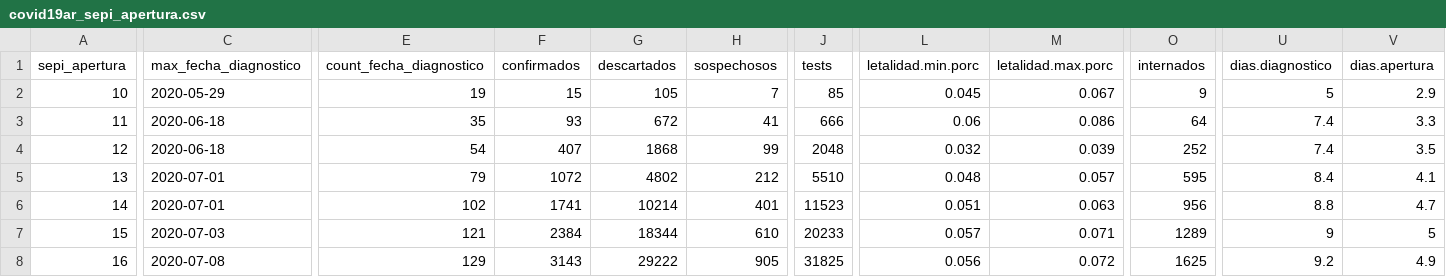
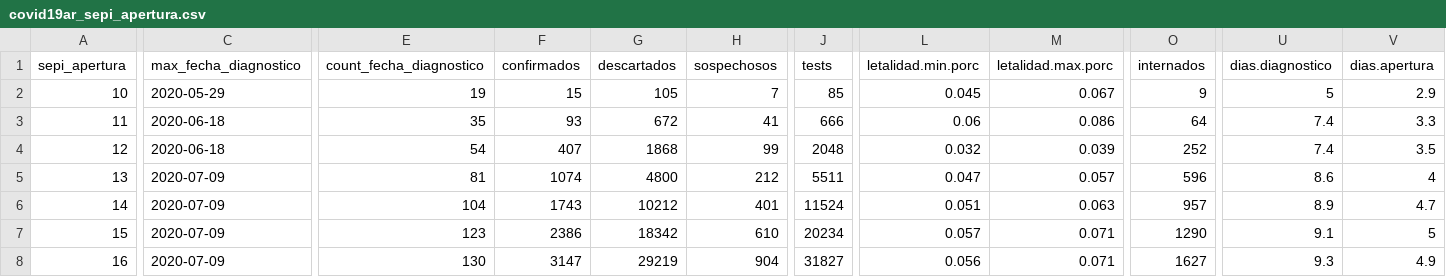
Before and after one commit to rOpenStats/COVID19ARdata, a CSV file: curated/covid19ar_sepi_apertura.csv, drawn as a sheet; only a part is shown, gaps mark what is left out; the diff covers the shown part only; the diff names each change by its address in the sheet, - before the commit and + after, or states it on an @@ line.

```diff
--- a/curated/covid19ar_sepi_apertura.csv
+++ b/curated/covid19ar_sepi_apertura.csv
-C5:C6 (max_fecha_diagnostico): 2020-07-01
+C5:C6 (max_fecha_diagnostico): 2020-07-09
-E5 (count_fecha_diagnostico): 79
+E5 (count_fecha_diagnostico): 81
-F5 (confirmados): 1072
+F5 (confirmados): 1074
-G5 (descartados): 4802
+G5 (descartados): 4800
-J5 (tests): 5510
+J5 (tests): 5511
-L5 (letalidad.min.porc): 0.048
+L5 (letalidad.min.porc): 0.047
-O5 (internados): 595
+O5 (internados): 596
-U5 (dias.diagnostico): 8.4
+U5 (dias.diagnostico): 8.6
-V5 (dias.apertura): 4.1
+V5 (dias.apertura): 4
-E6 (count_fecha_diagnostico): 102
+E6 (count_fecha_diagnostico): 104
-F6 (confirmados): 1741
+F6 (confirmados): 1743
-G6 (descartados): 10214
+G6 (descartados): 10212
-J6 (tests): 11523
+J6 (tests): 11524
-O6 (internados): 956
+O6 (internados): 957
-U6 (dias.diagnostico): 8.8
+U6 (dias.diagnostico): 8.9
-C7 (max_fecha_diagnostico): 2020-07-03
+C7 (max_fecha_diagnostico): 2020-07-09
-E7 (count_fecha_diagnostico): 121
+E7 (count_fecha_diagnostico): 123
-F7 (confirmados): 2384
+F7 (confirmados): 2386
-G7 (descartados): 18344
+G7 (descartados): 18342
-J7 (tests): 20233
+J7 (tests): 20234
-O7 (internados): 1289
+O7 (internados): 1290
-U7 (dias.diagnostico): 9
+U7 (dias.diagnostico): 9.1
-C8 (max_fecha_diagnostico): 2020-07-08
+C8 (max_fecha_diagnostico): 2020-07-09
-E8 (count_fecha_diagnostico): 129
+E8 (count_fecha_diagnostico): 130
-F8 (confirmados): 3143
+F8 (confirmados): 3147
-G8 (descartados): 29222
+G8 (descartados): 29219
-H8 (sospechosos): 905
+H8 (sospechosos): 904
-J8 (tests): 31825
+J8 (tests): 31827
-M8 (letalidad.max.porc): 0.072
+M8 (letalidad.max.porc): 0.071
-O8 (internados): 1625
+O8 (internados): 1627
-U8 (dias.diagnostico): 9.2
+U8 (dias.diagnostico): 9.3
```
Also changed, not shown: 142 edited cells elsewhere in this file, curated/covid19ar_edad.rango-sexo.csv, curated/covid19ar_residencia_provincia_nombre-edad.rango.csv, 5 other files.
